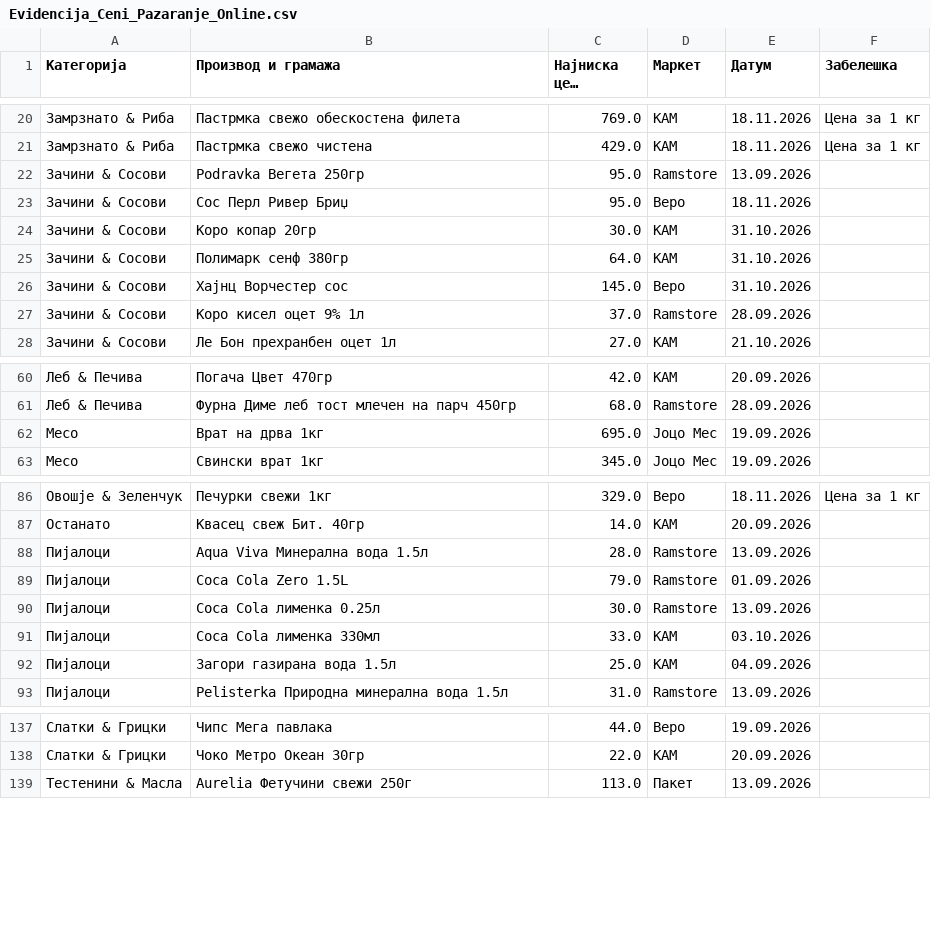
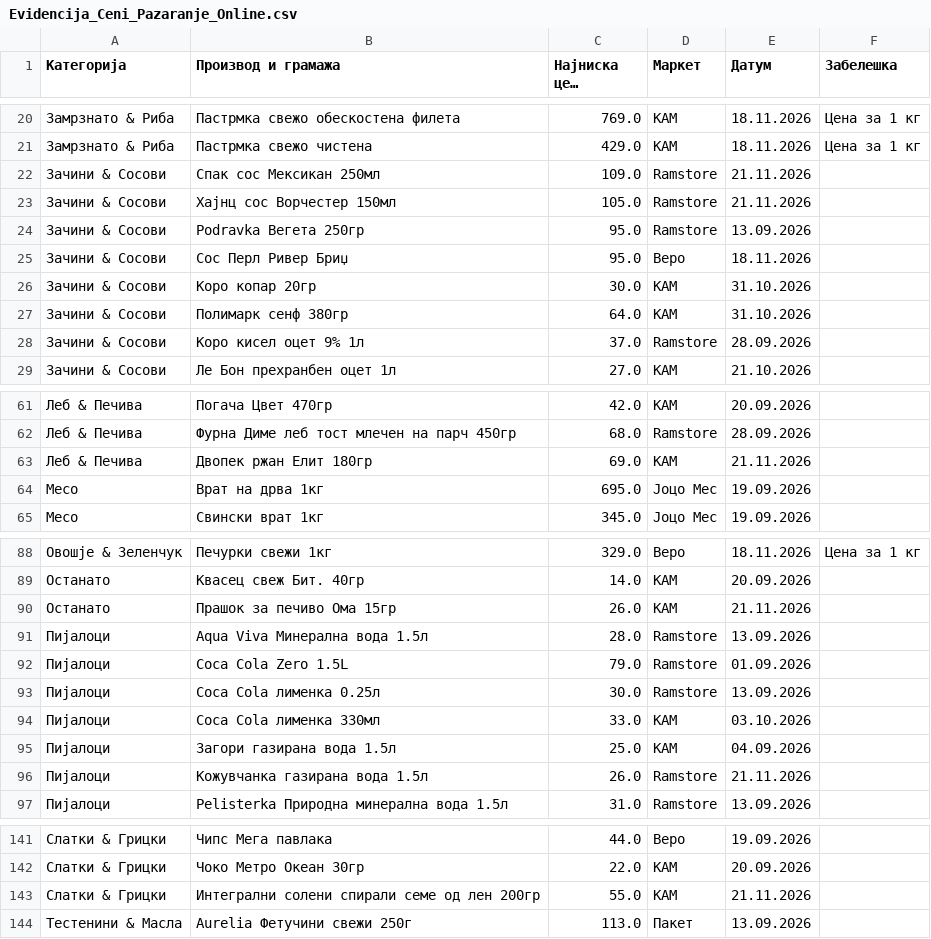
Before and after one commit to pikselteam/Ceni, a CSV file: Evidencija_Ceni_Pazaranje_Online.csv, drawn as a sheet; only a part is shown, gaps mark what is left out; long unchanged cells end in …; removed rows and columns are numbered as before the commit, all else as after; the diff covers the shown part only; the diff names each change by its address in the sheet, - before the commit and + after, or states it on an @@ line.

Commit message:
Update Evidencija_Ceni_Pazaranje_Online.csv

```diff
--- a/Evidencija_Ceni_Pazaranje_Online.csv
+++ b/Evidencija_Ceni_Pazaranje_Online.csv
+row 22: Зачини & Сосови | Спак сос Мексикан 250мл | 109.0 | Ramstore | 21.11.2026
+row 23: Зачини & Сосови | Хајнц сос Ворчестер 150мл | 105.0 | Ramstore | 21.11.2026
-row 26: Зачини & Сосови | Хајнц Ворчестер сос | 145.0 | Веро | 31.10.2026
+row 63: Леб & Печива | Двопек ржан Елит 180гр | 69.0 | КАМ | 21.11.2026
+row 90: Останато | Прашок за печиво Ома 15гр | 26.0 | КАМ | 21.11.2026
+row 96: Пијалоци | Кожувчанка газирана вода 1.5л | 26.0 | Ramstore | 21.11.2026
+row 143: Слатки & Грицки | Интегрални солени спирали семе од лен 200гр | 55.0 | КАМ | 21.11.2026
```
Also changed, not shown: 1 added row elsewhere in this file.
